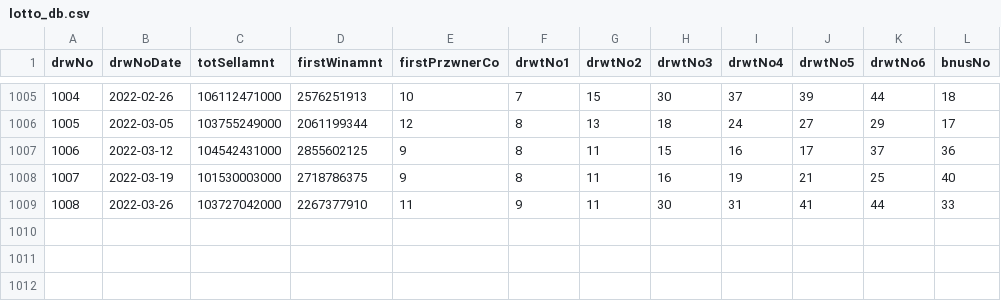
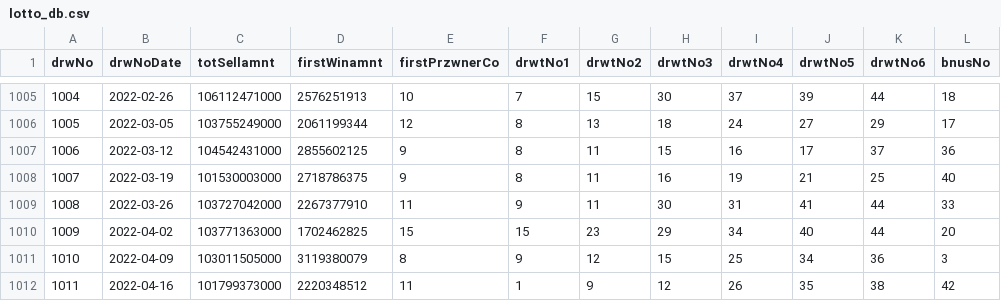
Before and after one commit to SeoSangHyok/simulate_lotto, a CSV file: lotto_db.csv, drawn as a sheet; only a part is shown, gaps mark what is left out; the diff names each change by its address in the sheet, - before the commit and + after, or states it on an @@ line.

```diff
--- a/lotto_db.csv
+++ b/lotto_db.csv
+row 1010: 1009 | 2022-04-02 | 103771363000 | 1702462825 | 15 | 15 | 23 | 29 | 34 | 40 | 44 | 20
+row 1011: 1010 | 2022-04-09 | 103011505000 | 3119380079 | 8 | 9 | 12 | 15 | 25 | 34 | 36 | 3
+row 1012: 1011 | 2022-04-16 | 101799373000 | 2220348512 | 11 | 1 | 9 | 12 | 26 | 35 | 38 | 42
```
Also changed, not shown: 2 other files.
